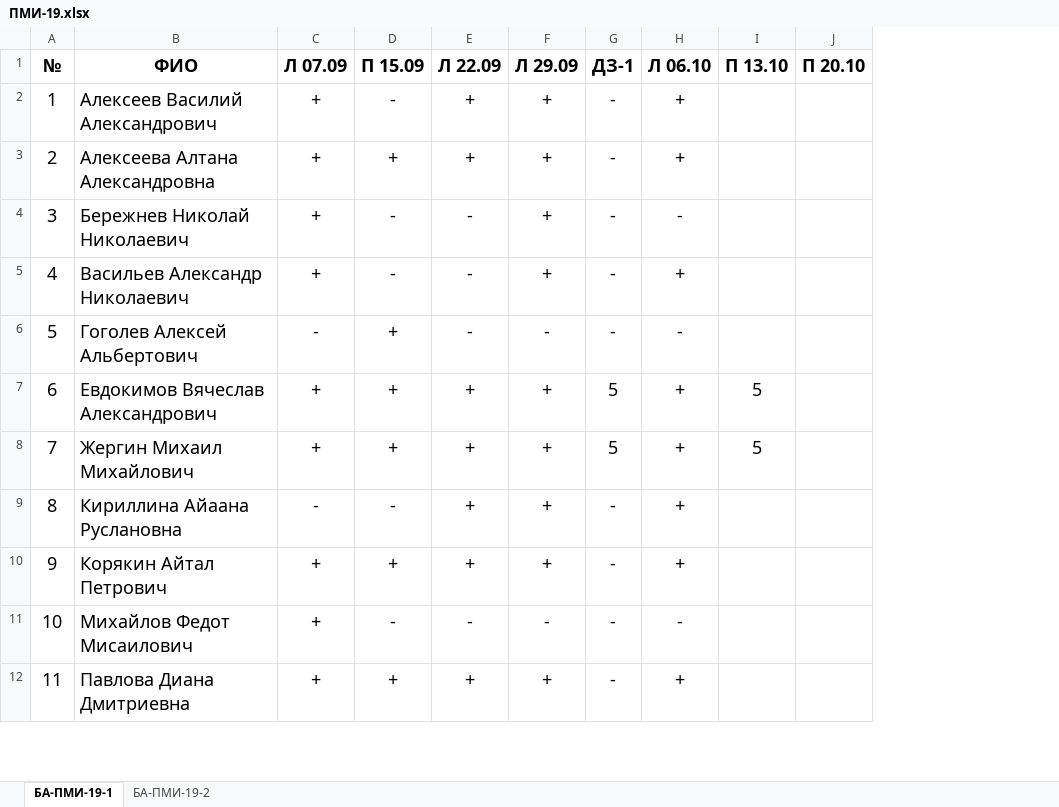
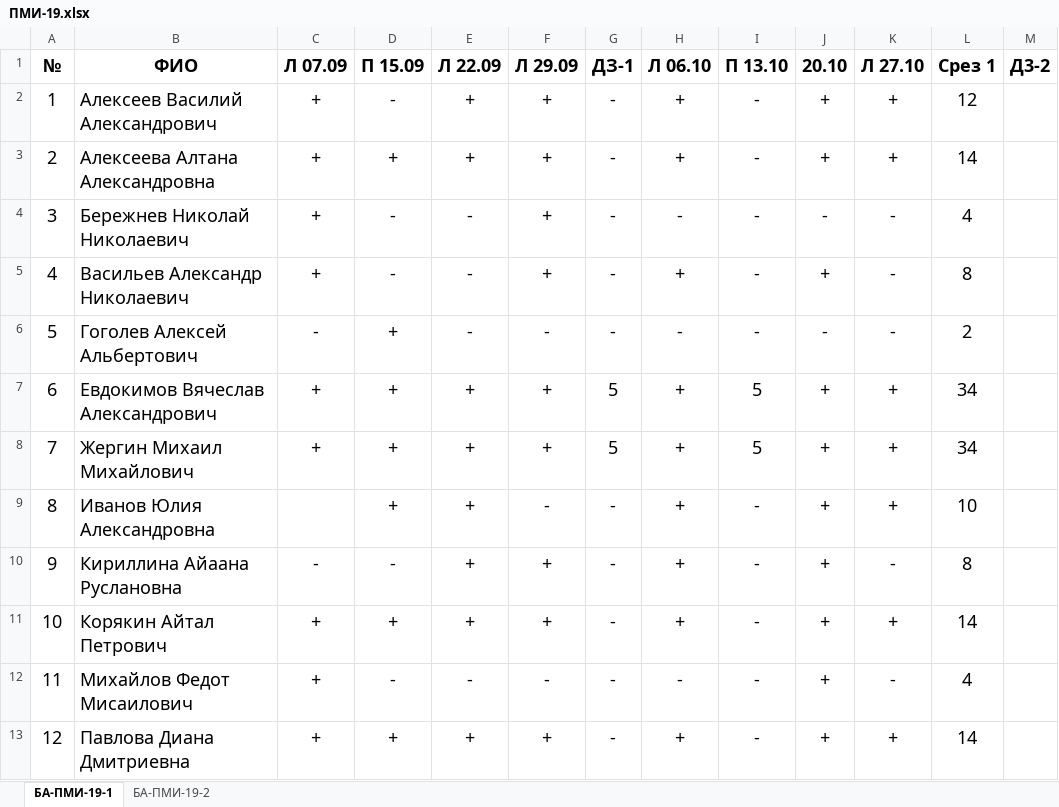
Before and after one commit to haska87/pm-19, an Excel workbook: ПМИ-19.xlsx, sheet БА-ПМИ-19-1, drawn as a sheet; only a part is shown; values as stored, in another font and other column widths than the file's, no borders; removed rows and columns are numbered as before the commit, all else as after; the diff covers the shown part only; the diff names each change by its address in the sheet, - before the commit and + after, or states it on an @@ line.

Commit message:
добавил ведомости и срезы

```diff
--- a/ПМИ-19.xlsx (sheet БА-ПМИ-19-1)
+++ b/ПМИ-19.xlsx (sheet БА-ПМИ-19-1)
-column J (П 20.10), empty
+column J (20.10), rows 2-8: + | + | - | + | - | + | +; rows 10-13: all +
+column K (Л 27.10), rows 2-8: + | + | - | - | - | + | +; rows 10-13: - | + | - | +
+column L (Срез 1), rows 2-8: 12 | 14 | 4 | 8 | 2 | 34 | 34; rows 10-13: 8 | 14 | 4 | 14
+column M (Д3-2), empty
-I2:I6 (П 13.10): (empty)
+I2:I6 (П 13.10): -
+row 9: 8 | Иванов Юлия Александровна |  | + | + | - | - | + | - | + | + | 10
@@ column A (№) renumbered between rows 10 and 17 @@
-I10:I13 (П 13.10): (empty)
+I10:I13 (П 13.10): -
```
Also changed, not shown: 3 added rows, 1 removed row and 4 edited cells elsewhere in this sheet, sheet БА-ПМИ-19-2.
